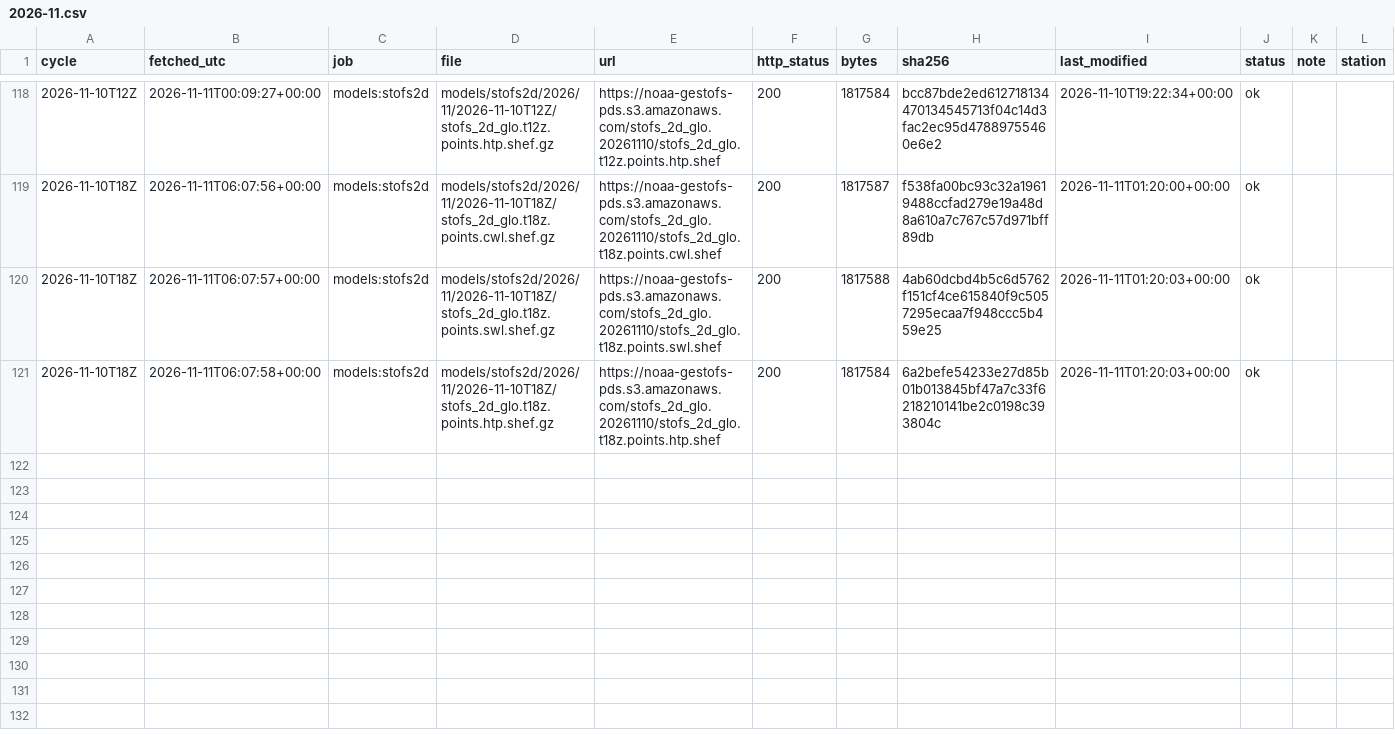
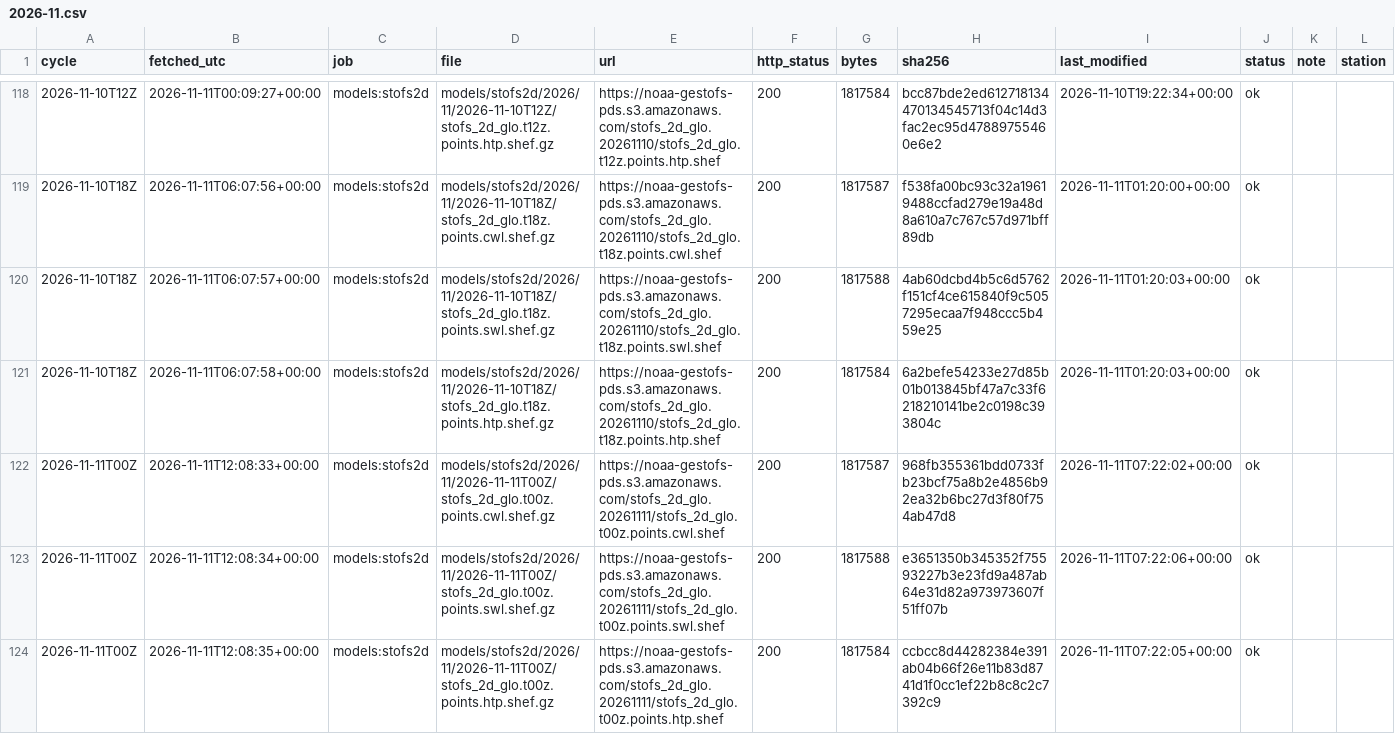
Before and after one commit to DerekLoftis/tidewatch_archive, a CSV file: data/index/models_stofs2d/2026-11.csv, drawn as a sheet; only a part is shown, gaps mark what is left out; rows hold the shown columns only; the diff names each change by its address in the sheet, - before the commit and + after, or states it on an @@ line.

```diff
--- a/data/index/models_stofs2d/2026-11.csv
+++ b/data/index/models_stofs2d/2026-11.csv
+row 122: 2026-11-11T00Z | 2026-11-11T12:08:33+00:00 | models:stofs2d | models/stofs2d/2026/11/2026-11-11T00Z/stofs_2d_glo.t00z.points.cwl.shef.gz | https://noaa-gestofs-pds.s3.amazonaws.com/stofs_2d_glo.20261111/stofs_2d_glo.t00z.points.cwl.shef | 200 | 1817587 | 968fb355361bdd0733fb23bcf75a8b2e4856b92ea32b6bc27d3f80f754ab47d8 | 2026-11-11T07:22:02+00:00 | ok
+row 123: 2026-11-11T00Z | 2026-11-11T12:08:34+00:00 | models:stofs2d | models/stofs2d/2026/11/2026-11-11T00Z/stofs_2d_glo.t00z.points.swl.shef.gz | https://noaa-gestofs-pds.s3.amazonaws.com/stofs_2d_glo.20261111/stofs_2d_glo.t00z.points.swl.shef | 200 | 1817588 | e3651350b345352f75593227b3e23fd9a487ab64e31d82a973973607f51ff07b | 2026-11-11T07:22:06+00:00 | ok
+row 124: 2026-11-11T00Z | 2026-11-11T12:08:35+00:00 | models:stofs2d | models/stofs2d/2026/11/2026-11-11T00Z/stofs_2d_glo.t00z.points.htp.shef.gz | https://noaa-gestofs-pds.s3.amazonaws.com/stofs_2d_glo.20261111/stofs_2d_glo.t00z.points.htp.shef | 200 | 1817584 | ccbcc8d44282384e391ab04b66f26e11b83d8741d1f0cc1ef22b8c8c2c7392c9 | 2026-11-11T07:22:05+00:00 | ok
```
Also changed, not shown: data/index/models/2026-11.csv, data/index/models_cbofs/2026-11.csv, 8 other files.
